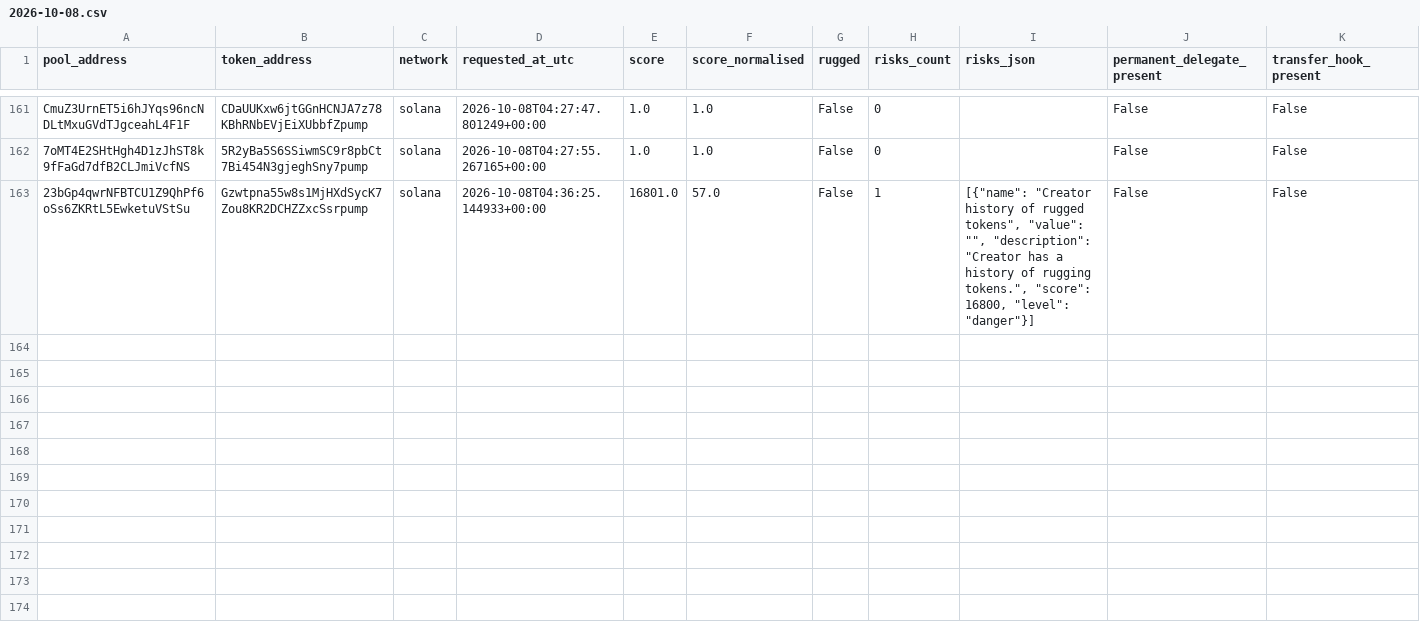
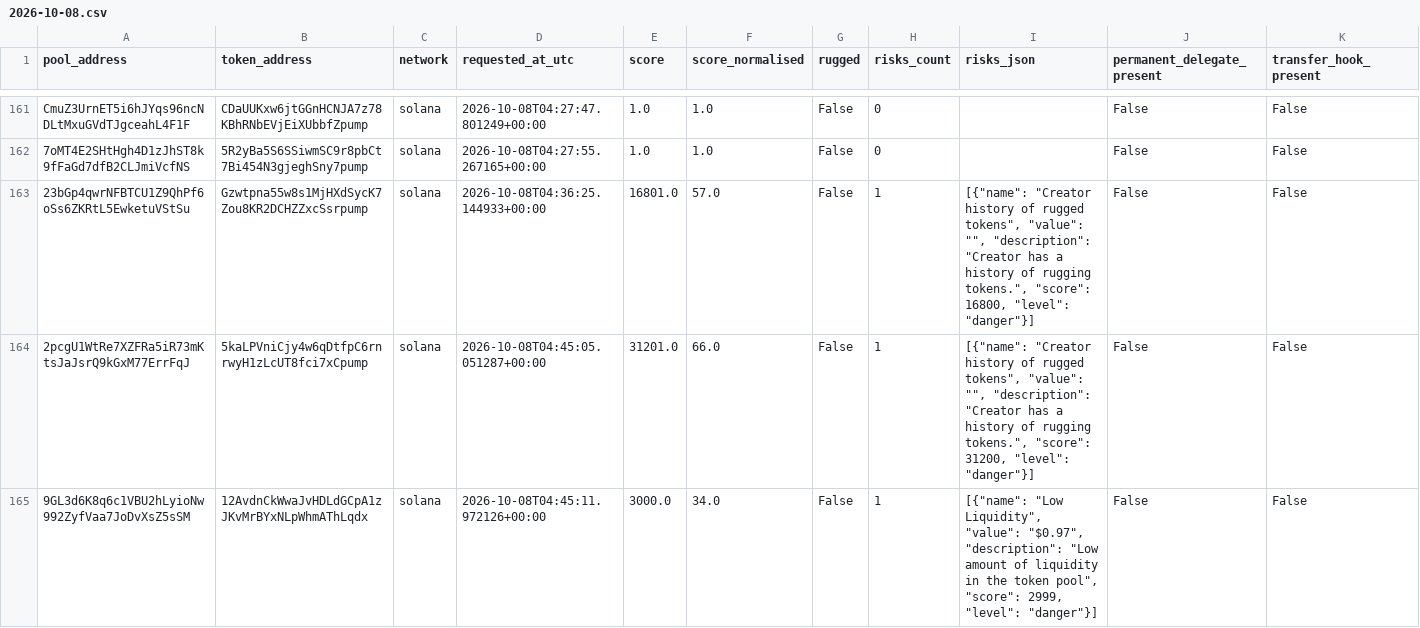
Before and after one commit to TheoooBa/Solana-Memecoin-Analysis, a CSV file: raw/rugcheck_info/2026-10-08.csv, drawn as a sheet; only a part is shown, gaps mark what is left out; rows hold the shown columns only; the diff covers the shown part only; the diff names each change by its address in the sheet, - before the commit and + after, or states it on an @@ line.

```diff
--- a/raw/rugcheck_info/2026-10-08.csv
+++ b/raw/rugcheck_info/2026-10-08.csv
+row 164: 2pcgU1WtRe7XZFRa5iR73mKtsJaJsrQ9kGxM77ErrFqJ | 5kaLPVniCjy4w6qDtfpC6rnrwyH1zLcUT8fci7xCpump | solana | 2026-10-08T04:45:05.051287+00:00 | 31201.0 | 66.0 | False | 1 | [{"name": "Creator history of rugged tokens", "value": "", "description": "Creator has a history of rugging tokens.", "score": 31200, "level": "danger"}] | False | False
+row 165: 9GL3d6K8q6c1VBU2hLyioNw992ZyfVaa7JoDvXsZ5sSM | 12AvdnCkWwaJvHDLdGCpA1zJKvMrBYxNLpWhmAThLqdx | solana | 2026-10-08T04:45:11.972126+00:00 | 3000.0 | 34.0 | False | 1 | [{"name": "Low Liquidity", "value": "$0.97", "description": "Low amount of liquidity in the token pool", "score": 2999, "level": "danger"}] | False | False
```
Also changed, not shown: 5 added rows elsewhere in this file, logs/runs/2026-10-08.csv, raw/new_pool_ranks/2026-10-08.csv, 4 other files.
